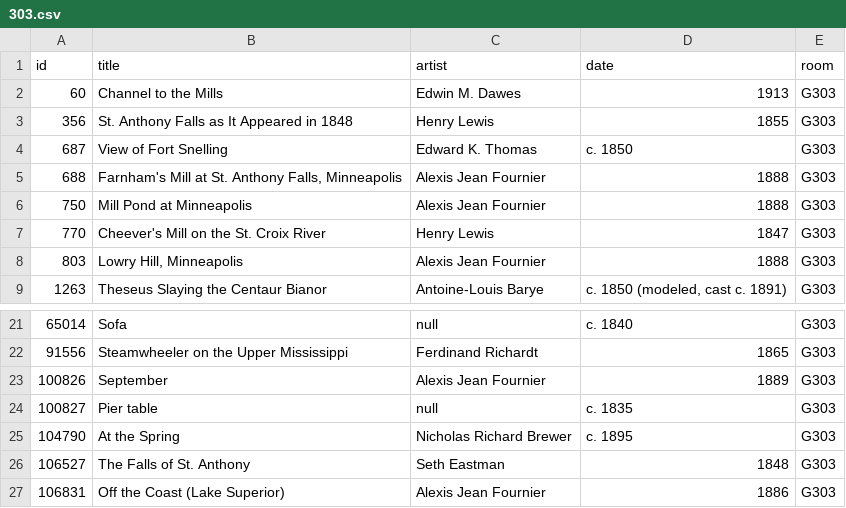
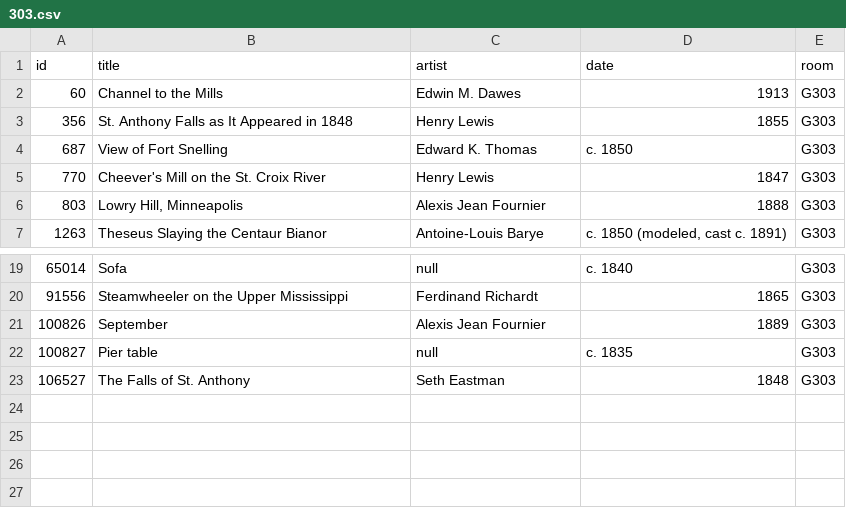
Before and after one commit to miabot/galleries.csv, a CSV file: galleries/303.csv, drawn as a sheet; only a part is shown, gaps mark what is left out.

```diff
--- a/galleries/303.csv
+++ b/galleries/303.csv
@@ -4,4 +4,2 @@
 687,"View of Fort Snelling","Edward K. Thomas","c. 1850","G303"
-688,"Farnham's Mill at St. Anthony Falls, Minneapolis","Alexis Jean Fournier","1888","G303"
-750,"Mill Pond at Minneapolis","Alexis Jean Fournier","1888","G303"
 770,"Cheever's Mill on the St. Croix River","Henry Lewis","1847","G303"
@@ -24,4 +22,2 @@
 100827,"Pier table",null,"c. 1835","G303"
-104790,"At the Spring","Nicholas Richard Brewer","c. 1895","G303"
 106527,"The Falls of St. Anthony","Seth Eastman","1848","G303"
-106831,"Off the Coast (Lake Superior)","Alexis Jean Fournier","1886","G303"
```
Also changed, not shown: galleries/103.csv, galleries/180.csv, 12 other files.
